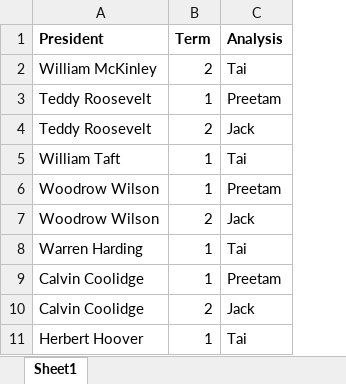
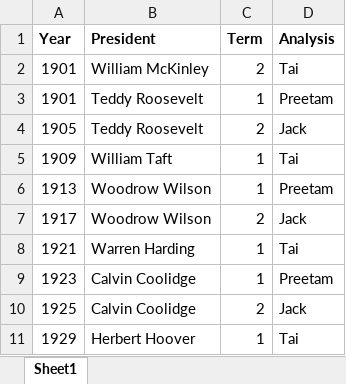
Before and after one commit to taishanahan/Pres-Inaug-Project, an Excel workbook: Team Roles.xlsx, sheet Sheet1, drawn as a sheet; only a part is shown; values as stored, in another font and other column widths than the file's, no borders; the diff names each change by its address in the sheet, - before the commit and + after, or states it on an @@ line.

Commit message:
Added years of speeches to the Team Roles document

```diff
--- a/Team Roles.xlsx (sheet Sheet1)
+++ b/Team Roles.xlsx (sheet Sheet1)
+column A (Year), rows 2-11: 1901 | 1901 | 1905 | 1909 | 1913 | 1917 | 1921 | 1923 | 1925 | 1929
```
